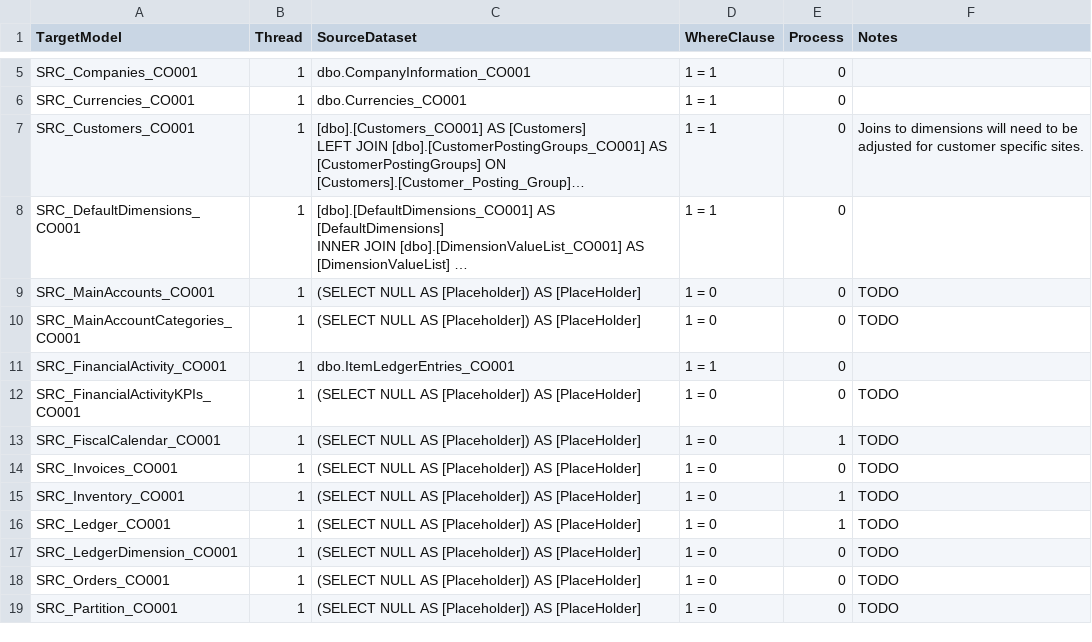
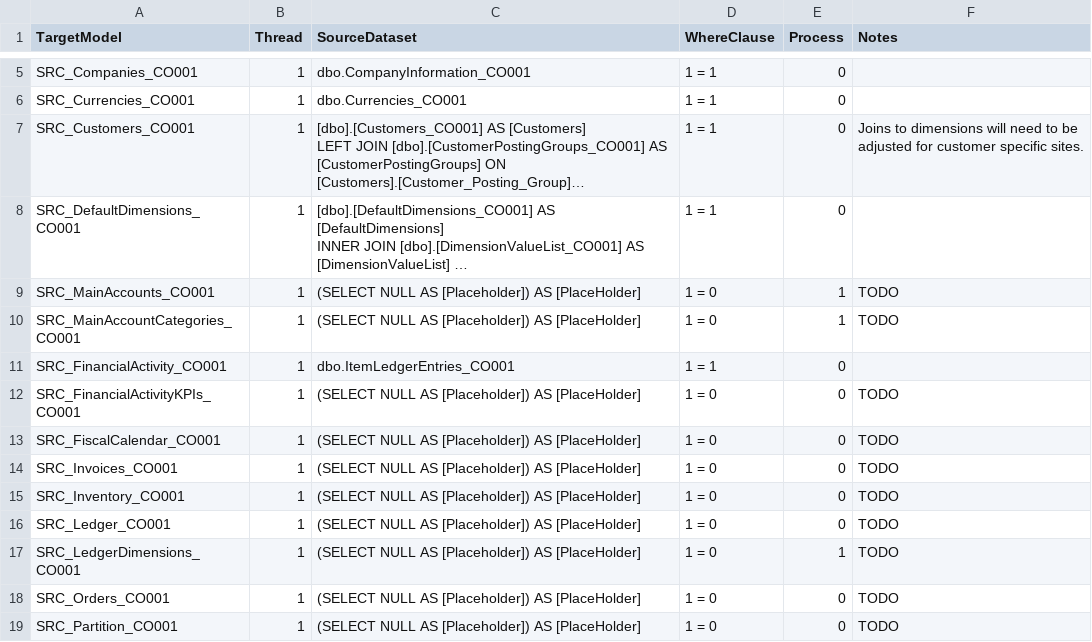
Before and after one commit to kkhan-5ytechnology/DBT_Multicloud_PoC, a CSV file: seeds/system/SourceDatasetDefinitions.csv, drawn as a sheet; only a part is shown, gaps mark what is left out; long unchanged cells end in …; the diff names each change by its address in the sheet, - before the commit and + after, or states it on an @@ line.

```diff
--- a/seeds/system/SourceDatasetDefinitions.csv
+++ b/seeds/system/SourceDatasetDefinitions.csv
-E9:E10 (Process): 0
+E9:E10 (Process): 1
-E13 (Process): 1
+E13 (Process): 0
-E15:E16 (Process): 1
+E15:E16 (Process): 0
-A17 (TargetModel): SRC_LedgerDimension_CO001
+A17 (TargetModel): SRC_LedgerDimensions_CO001
-E17 (Process): 0
+E17 (Process): 1
```
Also changed, not shown: seeds/system/FieldMappingDefinitions.csv, seeds/system/VaultEntityDefinitions.csv.
